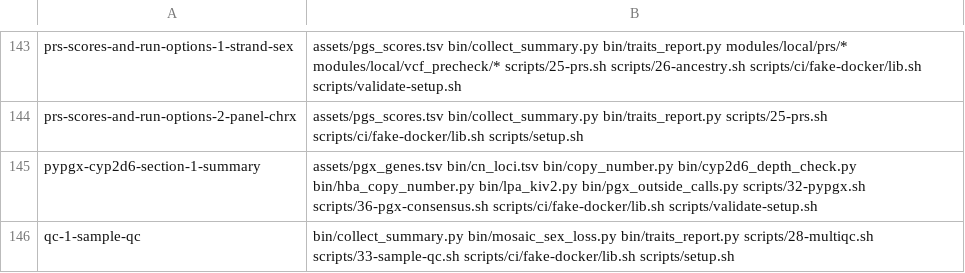
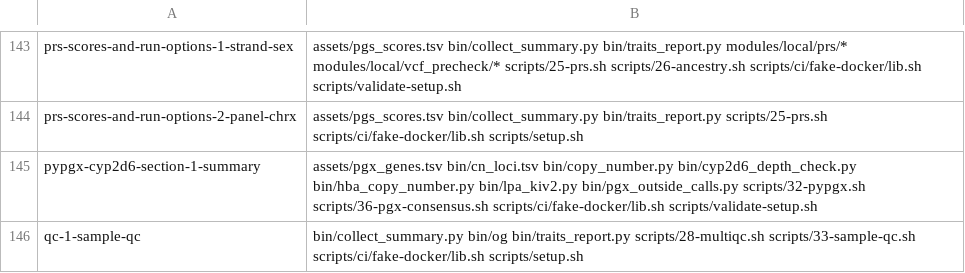
Before and after one commit to GeiserX/OwnGenome, a TSV file: scripts/ci/e2e-case-paths.tsv, drawn as a sheet; only a part is shown, gaps mark what is left out; the diff covers the shown part only.

Commit message:
refactor(qc): step 33 runs og qc sex-loss; bin/mosaic_sex_loss.py is gone
scripts/33-sample-qc.sh, the SAMPLE_QC module, the e2e case and the demo
sample builder call og qc sex-loss. Guard builds og once for the unit
tests (tests/og_binary.py), and the docs and demo-picture builds build it
for the demo's mosaic rows. The Python unit test moved into the crate.

Bead: pgp-bs9u.22

```diff
--- a/scripts/ci/e2e-case-paths.tsv
+++ b/scripts/ci/e2e-case-paths.tsv
@@ -145,2 +145,2 @@ prs-scores-and-run-options-2-panel-chrx	assets/pgs_scores.tsv bin/collect_summar
 pypgx-cyp2d6-section-1-summary	assets/pgx_genes.tsv bin/cn_loci.tsv bin/copy_number.py bin/cyp2d6_depth_check.py bin/hba_copy_number.py bin/lpa_kiv2.py bin/pgx_outside_calls.py scripts/32-pypgx.sh scripts/36-pgx-consensus.sh scripts/ci/fake-docker/lib.sh scripts/validate-setup.sh
-qc-1-sample-qc	bin/collect_summary.py bin/mosaic_sex_loss.py bin/traits_report.py scripts/28-multiqc.sh scripts/33-sample-qc.sh scripts/ci/fake-docker/lib.sh scripts/setup.sh
+qc-1-sample-qc	bin/collect_summary.py bin/og bin/traits_report.py scripts/28-multiqc.sh scripts/33-sample-qc.sh scripts/ci/fake-docker/lib.sh scripts/setup.sh
```
Also changed, not shown: 4 edited cells elsewhere in this file, 16 other files.
